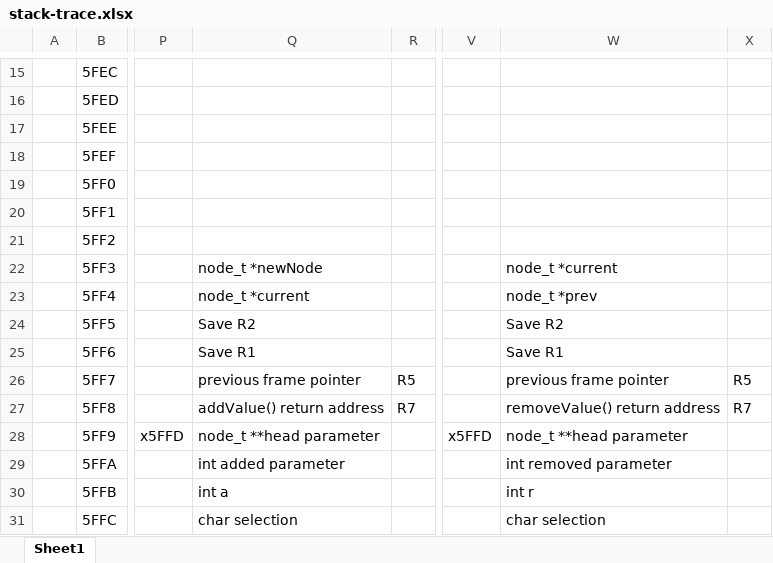
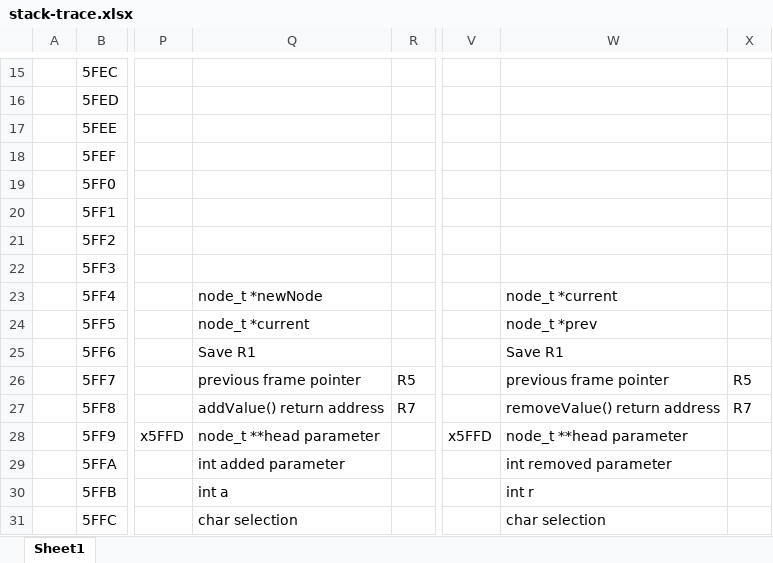
Before and after one commit to joeesmithh/ceg3310-assignments, an Excel workbook: Lab06/stack-trace.xlsx, sheet Sheet1, drawn as a sheet; only a part is shown, gaps mark what is left out; values as stored, in another font and other column widths than the file's, no borders; the diff names each change by its address in the sheet, - before the commit and + after, or states it on an @@ line.

```diff
--- a/Lab06/stack-trace.xlsx (sheet Sheet1)
+++ b/Lab06/stack-trace.xlsx (sheet Sheet1)
-Q22: node_t *newNode
+Q22: (empty)
-W22: node_t *current
+W22: (empty)
-Q23: node_t *current
+Q23: node_t *newNode
-W23: node_t *prev
+W23: node_t *current
-Q24: Save R2
+Q24: node_t *current
-W24: Save R2
+W24: node_t *prev
```
Also changed, not shown: 1 other file.
